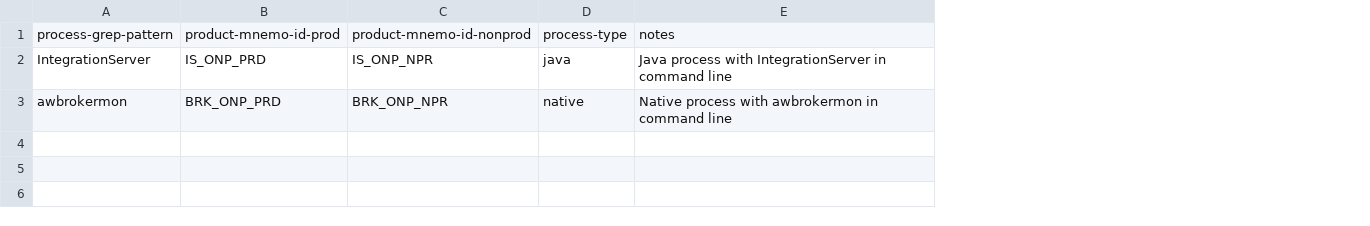
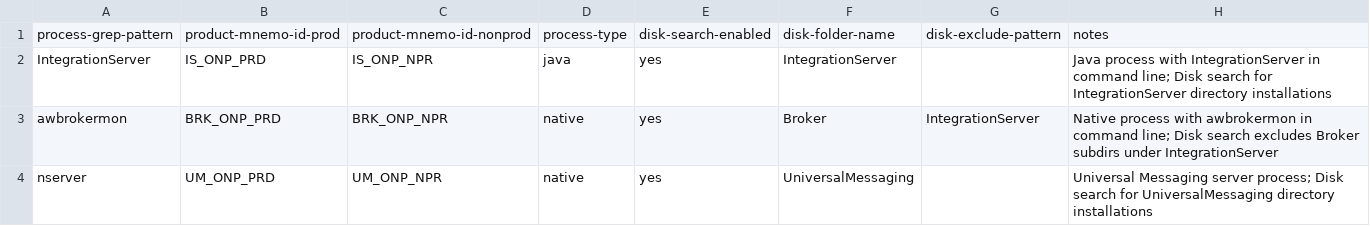
Before and after one commit to ibm-webmethods-continuous-delivery/7u-legacy-license-monitor, a CSV file: inspectors/default/landscape-config/product-detection-config.csv, drawn as a sheet; removed rows and columns are numbered as before the commit, all else as after; the diff names each change by its address in the sheet, - before the commit and + after, or states it on an @@ line.

Commit message:
Multiple changes for inspector improvement after test iterations. Current iteration I
Signed-off-by: miunibm <175016327+miunibm@users.noreply.github.com>

```diff
--- a/inspectors/default/landscape-config/product-detection-config.csv
+++ b/inspectors/default/landscape-config/product-detection-config.csv
-column E, rows 1-3: notes | Java process with IntegrationServer in command line | Native process with awbrokermon in command line
+column E, rows 1-3: disk-search-enabled | yes | yes
+column F, rows 1-3: disk-folder-name | IntegrationServer | Broker
+column G, rows 1-3: disk-exclude-pattern |  | IntegrationServer
+column H, rows 1-3: notes | Java process with IntegrationServer in command line; Disk search for IntegrationServer directory installations | Native process with awbrokermon in command line; Disk search excludes Broker subdirs under IntegrationServer
+row 4: nserver | UM_ONP_PRD | UM_ONP_NPR | native | yes | UniversalMessaging |  | Universal Messaging server process; Disk search for UniversalMessaging directory installations
```
Also changed, not shown: inspectors/default/landscape-config/product-codes.csv, 14 other files.
